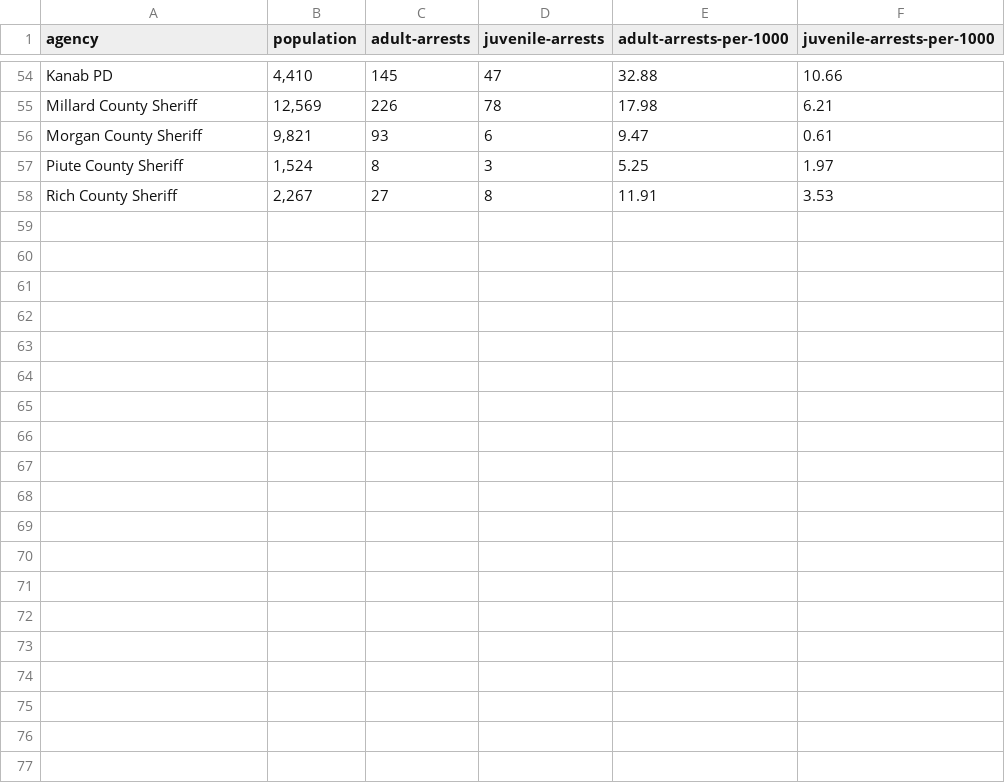
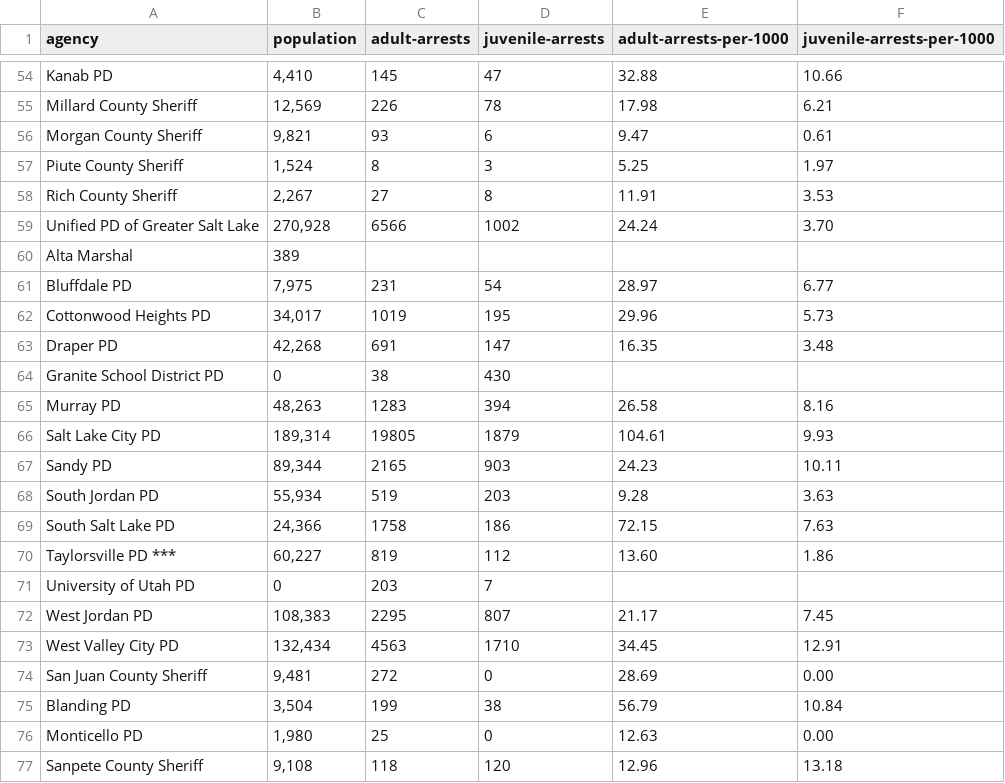
Before and after one commit to todrobbins/crime-stats-utah, a CSV file: data/arrest-data-by-agency/2012.csv, drawn as a sheet; only a part is shown, gaps mark what is left out; the diff covers the shown part only.

Commit message:
more data

```diff
--- a/data/arrest-data-by-agency/2012.csv
+++ b/data/arrest-data-by-agency/2012.csv
@@ -58 +58,20 @@ agency,population,adult-arrests,juvenile-arrests,adult-arrests-per-1000,juvenile
 "Rich County Sheriff","2,267","27","8","11.91","3.53"
+"Unified PD of Greater Salt Lake","270,928","6566","1002","24.24","3.70"
+"Alta Marshal","389",,,,
+"Bluffdale PD","7,975","231","54","28.97","6.77"
+"Cottonwood Heights PD","34,017","1019","195","29.96","5.73"
+"Draper PD","42,268","691","147","16.35","3.48"
+"Granite School District PD","0","38","430",,
+"Murray PD","48,263","1283","394","26.58","8.16"
+"Salt Lake City PD","189,314","19805","1879","104.61","9.93"
+"Sandy PD","89,344","2165","903","24.23","10.11"
+"South Jordan PD","55,934","519","203","9.28","3.63"
+"South Salt Lake PD","24,366","1758","186","72.15","7.63"
+"Taylorsville PD ***","60,227","819","112","13.60","1.86"
+"University of Utah PD","0","203","7",,
+"West Jordan PD","108,383","2295","807","21.17","7.45"
+"West Valley City PD","132,434","4563","1710","34.45","12.91"
+"San Juan County Sheriff","9,481","272","0","28.69","0.00"
+"Blanding PD","3,504","199","38","56.79","10.84"
+"Monticello PD","1,980","25","0","12.63","0.00"
+"Sanpete County Sheriff","9,108","118","120","12.96","13.18"
```
Also changed, not shown: 15 added rows elsewhere in this file.
